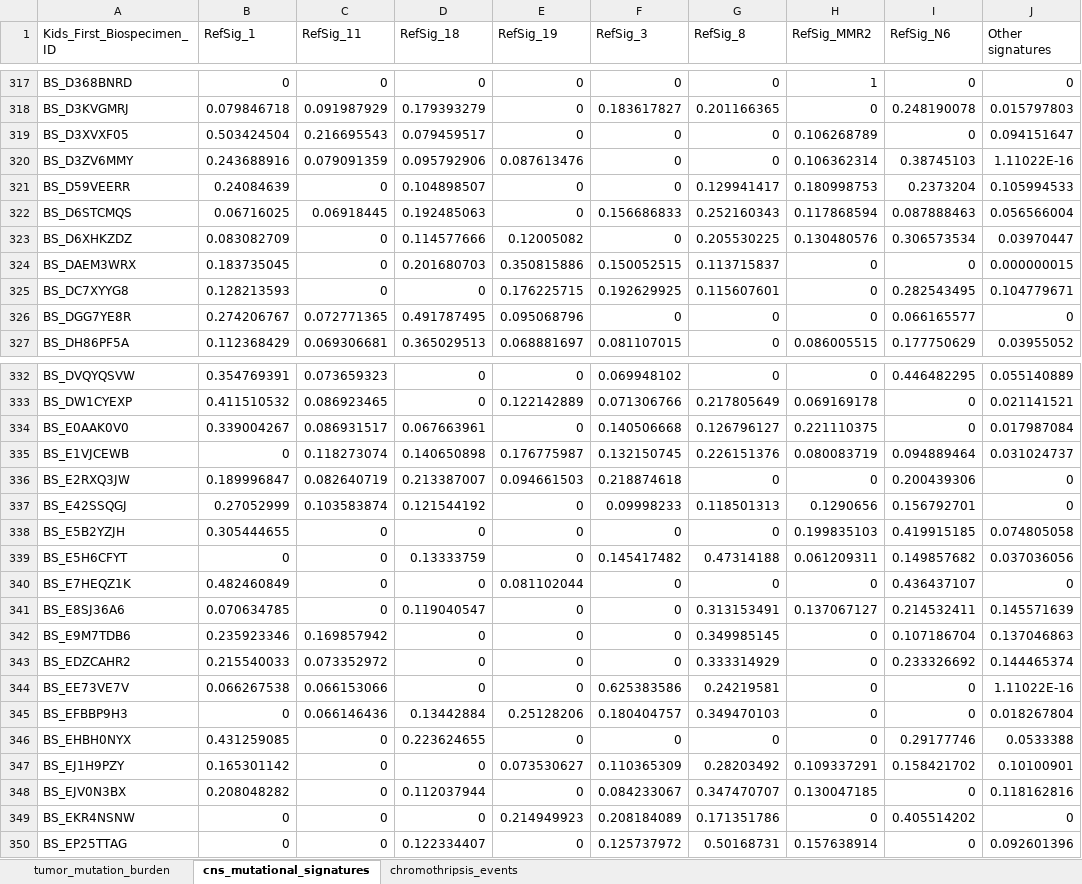
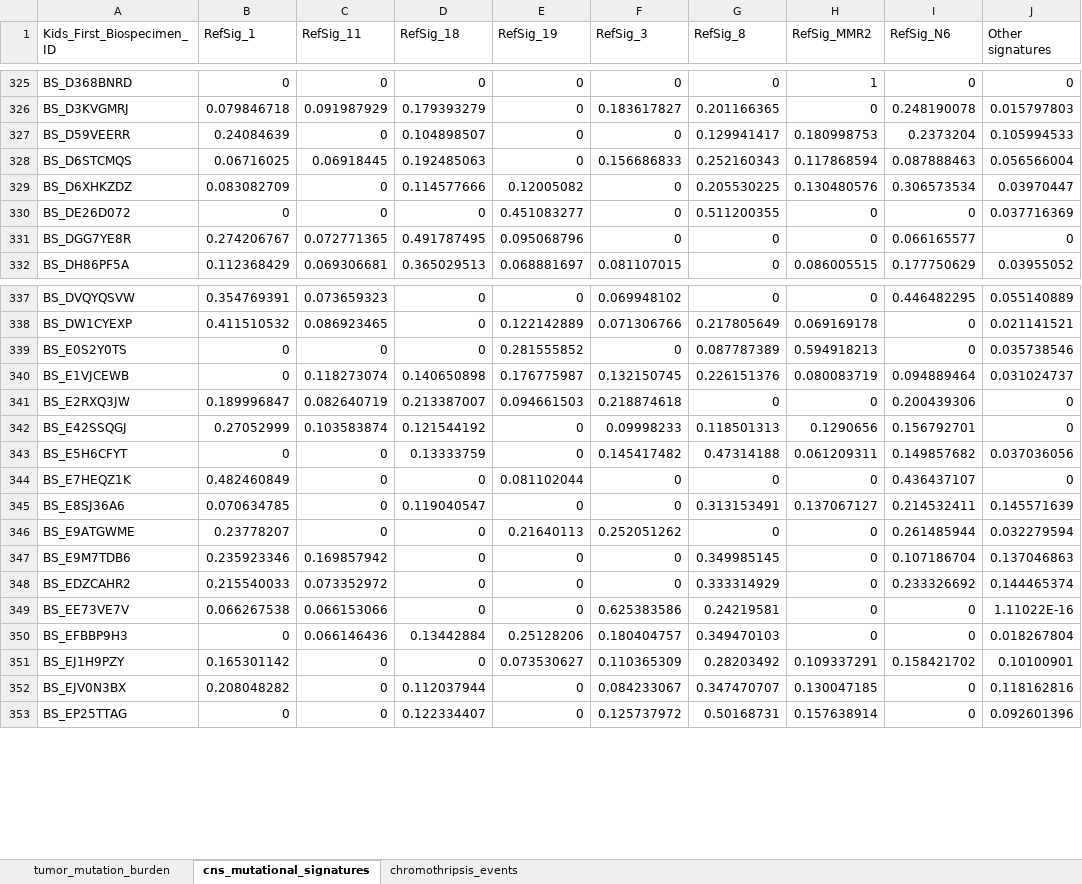
Before and after one commit to AlexsLemonade/OpenPBTA-analysis, an Excel workbook: tables/results/TableS2-DNA-results-table.xlsx, sheet cns_mutational_signatures, drawn as a sheet; only a part is shown, gaps mark what is left out; values as stored, in another font and other column widths than the file's, no borders; removed rows and columns are numbered as before the commit, all else as after; the diff covers the shown part only; the diff names each change by its address in the sheet, - before the commit and + after, or states it on an @@ line.

```diff
--- a/tables/results/TableS2-DNA-results-table.xlsx (sheet cns_mutational_signatures)
+++ b/tables/results/TableS2-DNA-results-table.xlsx (sheet cns_mutational_signatures)
-row 319: BS_D3XVXF05 | 0.503424504 | 0.216695543 | 0.079459517 | 0 | 0 | 0 | 0.106268789 | 0 | 0.094151647
-row 320: BS_D3ZV6MMY | 0.243688916 | 0.079091359 | 0.095792906 | 0.087613476 | 0 | 0 | 0.106362314 | 0.38745103 | 1.11022E-16
-row 324: BS_DAEM3WRX | 0.183735045 | 0 | 0.201680703 | 0.350815886 | 0.150052515 | 0.113715837 | 0 | 0 | 0.000000015
-row 325: BS_DC7XYYG8 | 0.128213593 | 0 | 0 | 0.176225715 | 0.192629925 | 0.115607601 | 0 | 0.282543495 | 0.104779671
+row 330: BS_DE26D072 | 0 | 0 | 0 | 0.451083277 | 0 | 0.511200355 | 0 | 0 | 0.037716369
-row 334: BS_E0AAK0V0 | 0.339004267 | 0.086931517 | 0.067663961 | 0 | 0.140506668 | 0.126796127 | 0.221110375 | 0 | 0.017987084
+row 339: BS_E0S2Y0TS | 0 | 0 | 0 | 0.281555852 | 0 | 0.087787389 | 0.594918213 | 0 | 0.035738546
-row 338: BS_E5B2YZJH | 0.305444655 | 0 | 0 | 0 | 0 | 0 | 0.199835103 | 0.419915185 | 0.074805058
+row 346: BS_E9ATGWME | 0.23778207 | 0 | 0 | 0.21640113 | 0.252051262 | 0 | 0 | 0.261485944 | 0.032279594
-row 346: BS_EHBH0NYX | 0.431259085 | 0 | 0.223624655 | 0 | 0 | 0 | 0 | 0.29177746 | 0.0533388
-row 349: BS_EKR4NSNW | 0 | 0 | 0 | 0.214949923 | 0.208184089 | 0.171351786 | 0 | 0.405514202 | 0
```
Also changed, not shown: 55 added rows and 44 removed rows elsewhere in this sheet, tables/results/TableS1-histologies.xlsx, tables/results/TableS3-RNA-results-table.xlsx, 5 other files.
